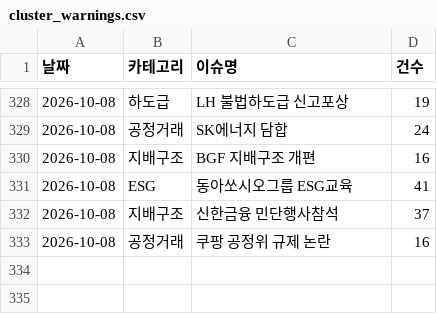
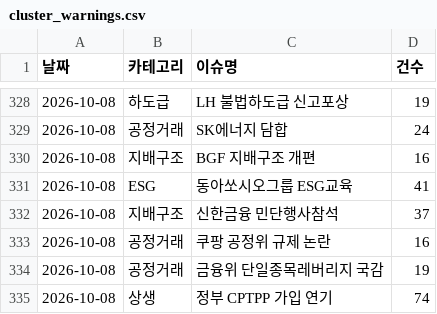
Before and after one commit to jshssysh/news-dashboard, a CSV file: cluster_warnings.csv, drawn as a sheet; only a part is shown, gaps mark what is left out; the diff names each change by its address in the sheet, - before the commit and + after, or states it on an @@ line.

```diff
--- a/cluster_warnings.csv
+++ b/cluster_warnings.csv
+row 334: 2026-10-08 | 공정거래 | 금융위 단일종목레버리지 국감 | 19
+row 335: 2026-10-08 | 상생 | 정부 CPTPP 가입 연기 | 74
```
Also changed, not shown: 7 other files.
